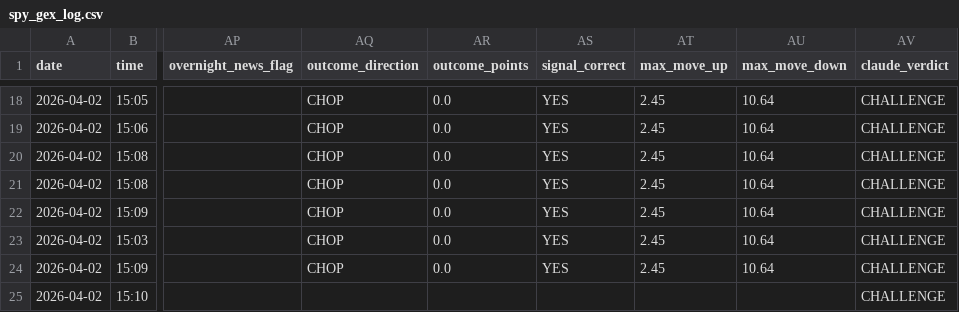
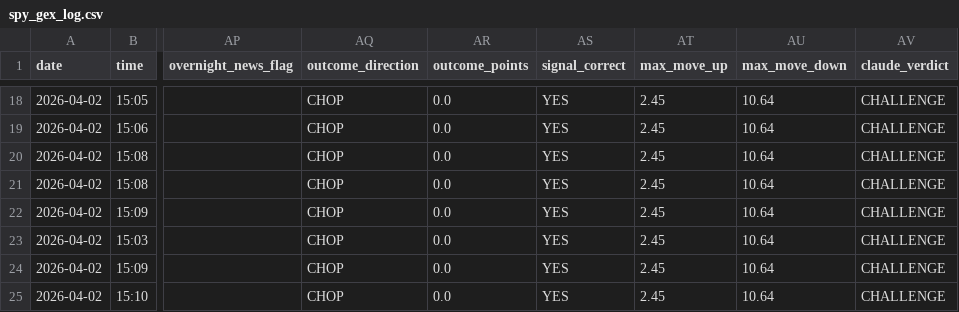
Before and after one commit to coding101010rizz/trading-bots, a CSV file: spy_gex_log.csv, drawn as a sheet; only a part is shown, gaps mark what is left out; the diff names each change by its address in the sheet, - before the commit and + after, or states it on an @@ line.

Commit message:
Auto-log [eod]: SPY GEX 2026-04-02

```diff
--- a/spy_gex_log.csv
+++ b/spy_gex_log.csv
-AQ25 (outcome_direction): (empty)
+AQ25 (outcome_direction): CHOP
-AR25 (outcome_points): (empty)
+AR25 (outcome_points): 0.0
-AS25 (signal_correct): (empty)
+AS25 (signal_correct): YES
-AT25 (max_move_up): (empty)
+AT25 (max_move_up): 2.45
-AU25 (max_move_down): (empty)
+AU25 (max_move_down): 10.64
```
